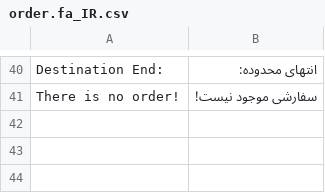
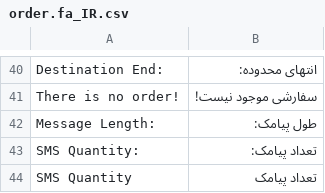
Before and after one commit to hamidreza-s/MeloBit, a CSV file: application/lang/sms/order.fa_IR.csv, drawn as a sheet; only a part is shown, gaps mark what is left out.

Commit message:
V.0.1.15 - Add SMS length calculator

```diff
--- a/application/lang/sms/order.fa_IR.csv
+++ b/application/lang/sms/order.fa_IR.csv
@@ -41 +41,4 @@
 "There is no order!";"سفارشی موجود نیست!"
+"Message Length:";"طول پیامک:"
+"SMS Quantity:";"تعداد پیامک:"
+"SMS Quantity";"تعداد پیامک"
```
Also changed, not shown: application/lang/sms/order.en_US.csv, 13 other files.
